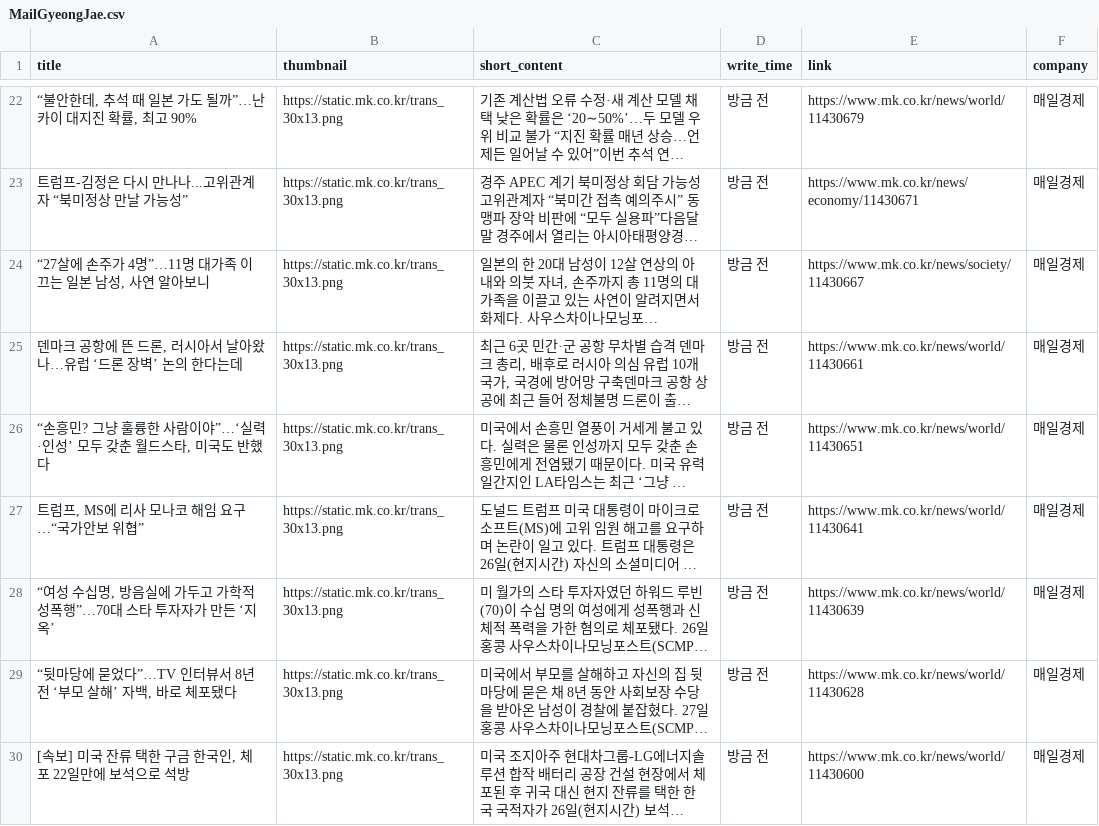
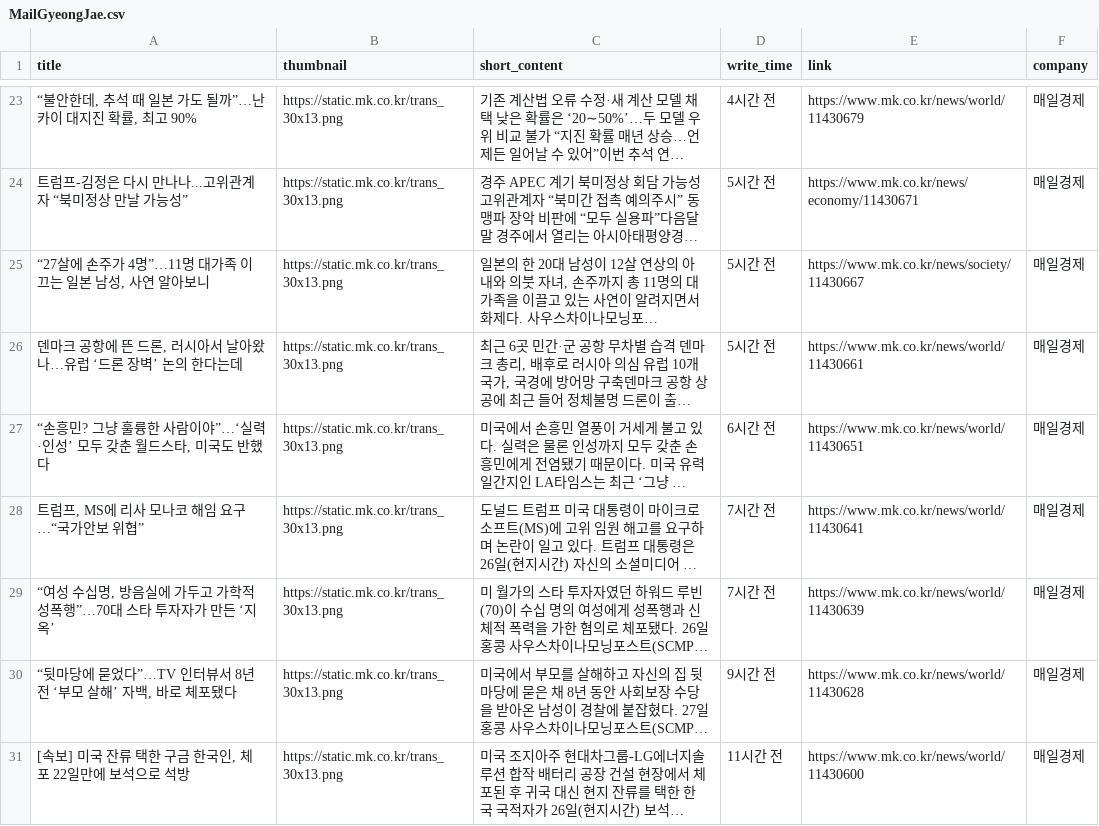
Before and after one commit to Leehyeongseok010802/Python_TWC, a CSV file: Completed_csv/MailGyeongJae.csv, drawn as a sheet; only a part is shown, gaps mark what is left out; long unchanged cells end in …; addresses are those after the commit; the diff covers the shown part only; the diff names each change by its address in the sheet, - before the commit and + after, or states it on an @@ line.

```diff
--- a/Completed_csv/MailGyeongJae.csv
+++ b/Completed_csv/MailGyeongJae.csv
-D23 (write_time): 방금 전
+D23 (write_time): 4시간 전
-D24:D26 (write_time): 방금 전
+D24:D26 (write_time): 5시간 전
-D27 (write_time): 방금 전
+D27 (write_time): 6시간 전
-D28:D29 (write_time): 방금 전
+D28:D29 (write_time): 7시간 전
-D30 (write_time): 방금 전
+D30 (write_time): 9시간 전
-D31 (write_time): 방금 전
+D31 (write_time): 11시간 전
```
Also changed, not shown: 11 added rows, 11 removed rows and 58 edited cells elsewhere in this file, Completed_csv/Edaily.csv, Completed_csv/HangookGyeongJae.csv, 13 other files.
